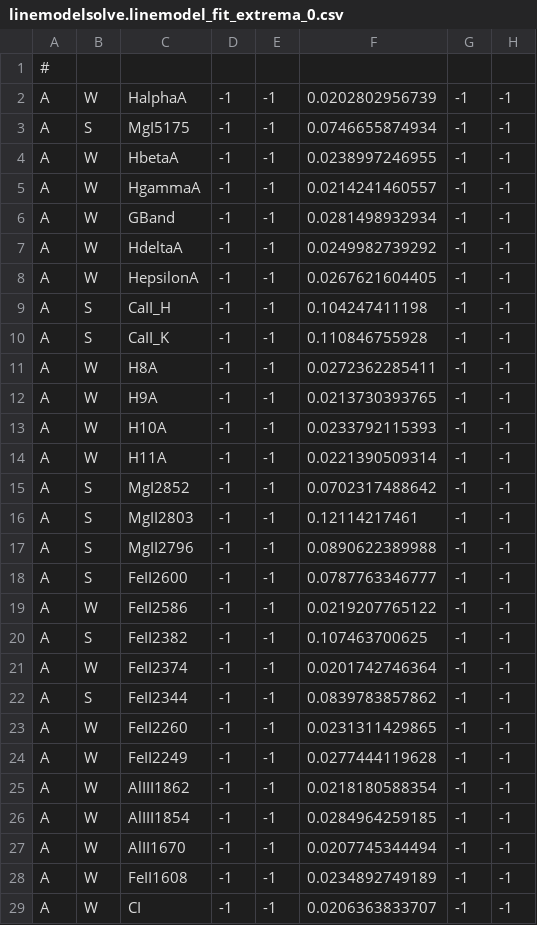
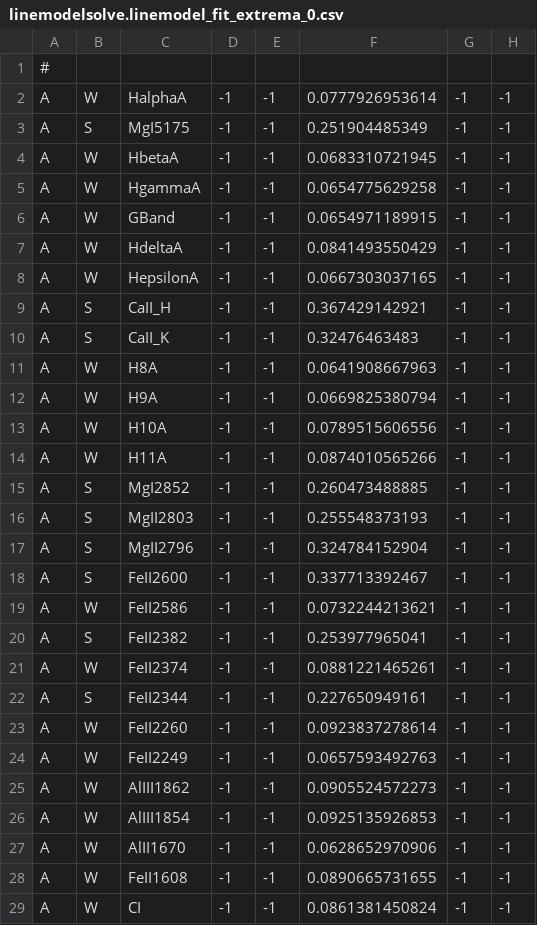
Before and after one commit to Subaru-PFS/drp_1d, a CSV file: tools/simulation/amazed/linecatalogs/linemodelsolve.linemodel_fit_extrema_0.csv, drawn as a sheet; only a part is shown; the diff covers the shown part only.

Commit message:
simulation params

```diff
--- a/tools/simulation/amazed/linecatalogs/linemodelsolve.linemodel_fit_extrema_0.csv
+++ b/tools/simulation/amazed/linecatalogs/linemodelsolve.linemodel_fit_extrema_0.csv
@@ -1,29 +1,29 @@
 #
-A	W	HalphaA	-1	-1	0.0202802956739	-1	-1	
-A	S	MgI5175	-1	-1	0.0746655874934	-1	-1	
-A	W	HbetaA	-1	-1	0.0238997246955	-1	-1	
-A	W	HgammaA	-1	-1	0.0214241460557	-1	-1	
-A	W	GBand	-1	-1	0.0281498932934	-1	-1	
-A	W	HdeltaA	-1	-1	0.0249982739292	-1	-1	
-A	W	HepsilonA	-1	-1	0.0267621604405	-1	-1	
-A	S	CaII_H	-1	-1	0.104247411198	-1	-1	
-A	S	CaII_K	-1	-1	0.110846755928	-1	-1	
-A	W	H8A	-1	-1	0.0272362285411	-1	-1	
-A	W	H9A	-1	-1	0.0213730393765	-1	-1	
-A	W	H10A	-1	-1	0.0233792115393	-1	-1	
-A	W	H11A	-1	-1	0.0221390509314	-1	-1	
-A	S	MgI2852	-1	-1	0.0702317488642	-1	-1	
-A	S	MgII2803	-1	-1	0.12114217461	-1	-1	
-A	S	MgII2796	-1	-1	0.0890622389988	-1	-1	
-A	S	FeII2600	-1	-1	0.0787763346777	-1	-1	
-A	W	FeII2586	-1	-1	0.0219207765122	-1	-1	
-A	S	FeII2382	-1	-1	0.107463700625	-1	-1	
-A	W	FeII2374	-1	-1	0.0201742746364	-1	-1	
-A	S	FeII2344	-1	-1	0.0839783857862	-1	-1	
-A	W	FeII2260	-1	-1	0.0231311429865	-1	-1	
-A	W	FeII2249	-1	-1	0.0277444119628	-1	-1	
-A	W	AlIII1862	-1	-1	0.0218180588354	-1	-1	
-A	W	AlIII1854	-1	-1	0.0284964259185	-1	-1	
-A	W	AlII1670	-1	-1	0.0207745344494	-1	-1	
-A	W	FeII1608	-1	-1	0.0234892749189	-1	-1	
-A	W	CI	-1	-1	0.0206363833707	-1	-1	
+A	W	HalphaA	-1	-1	0.0777926953614	-1	-1	
+A	S	MgI5175	-1	-1	0.251904485349	-1	-1	
+A	W	HbetaA	-1	-1	0.0683310721945	-1	-1	
+A	W	HgammaA	-1	-1	0.0654775629258	-1	-1	
+A	W	GBand	-1	-1	0.0654971189915	-1	-1	
+A	W	HdeltaA	-1	-1	0.0841493550429	-1	-1	
+A	W	HepsilonA	-1	-1	0.0667303037165	-1	-1	
+A	S	CaII_H	-1	-1	0.367429142921	-1	-1	
+A	S	CaII_K	-1	-1	0.32476463483	-1	-1	
+A	W	H8A	-1	-1	0.0641908667963	-1	-1	
+A	W	H9A	-1	-1	0.0669825380794	-1	-1	
+A	W	H10A	-1	-1	0.0789515606556	-1	-1	
+A	W	H11A	-1	-1	0.0874010565266	-1	-1	
+A	S	MgI2852	-1	-1	0.260473488885	-1	-1	
+A	S	MgII2803	-1	-1	0.255548373193	-1	-1	
+A	S	MgII2796	-1	-1	0.324784152904	-1	-1	
+A	S	FeII2600	-1	-1	0.337713392467	-1	-1	
+A	W	FeII2586	-1	-1	0.0732244213621	-1	-1	
+A	S	FeII2382	-1	-1	0.253977965041	-1	-1	
+A	W	FeII2374	-1	-1	0.0881221465261	-1	-1	
+A	S	FeII2344	-1	-1	0.227650949161	-1	-1	
+A	W	FeII2260	-1	-1	0.0923837278614	-1	-1	
+A	W	FeII2249	-1	-1	0.0657593492763	-1	-1	
+A	W	AlIII1862	-1	-1	0.0905524572273	-1	-1	
+A	W	AlIII1854	-1	-1	0.0925135926853	-1	-1	
+A	W	AlII1670	-1	-1	0.0628652970906	-1	-1	
+A	W	FeII1608	-1	-1	0.0890665731655	-1	-1	
+A	W	CI	-1	-1	0.0861381450824	-1	-1	
```
Also changed, not shown: 28 edited cells elsewhere in this file, 5 other files.
